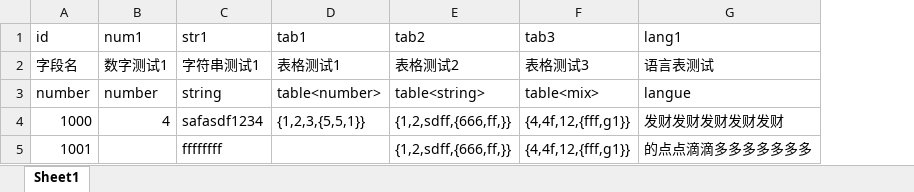
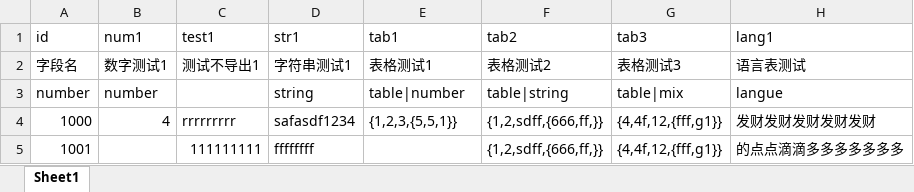
Before and after one commit to myppc/HFrameWork, an Excel workbook: Config/excel/tab_export.xlsx, sheet Sheet1, drawn as a sheet; values as stored, in another font and other column widths than the file's, no borders; addresses are those after the commit; the diff names each change by its address in the sheet, - before the commit and + after, or states it on an @@ line.

```diff
--- a/Config/excel/tab_export.xlsx (sheet Sheet1)
+++ b/Config/excel/tab_export.xlsx (sheet Sheet1)
+column C (test1), rows 2-5: 测试不导出1 |  | rrrrrrrrr | 111111111
-E3 (tab1): table<number>
+E3 (tab1): table|number
-F3 (tab2): table<string>
+F3 (tab2): table|string
-G3 (tab3): table<mix>
+G3 (tab3): table|mix
```
Also changed, not shown: 28 other files.
